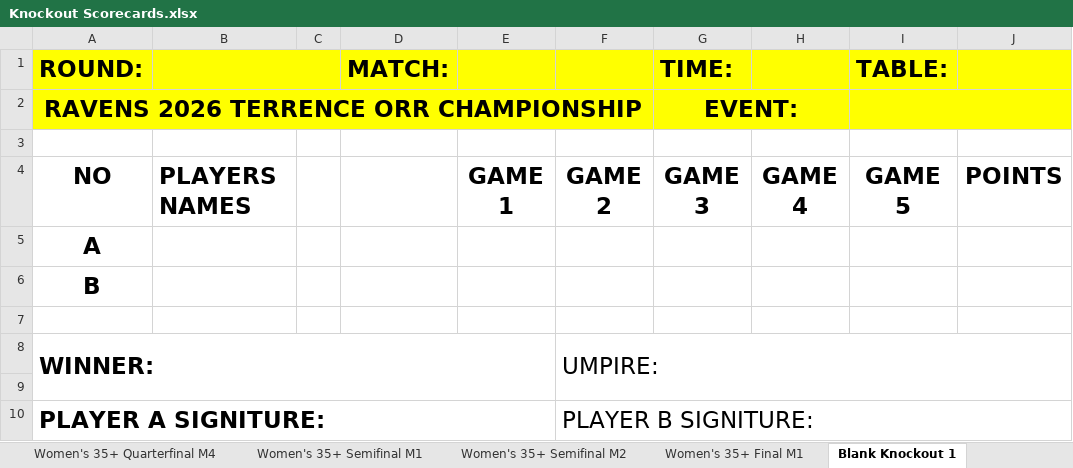
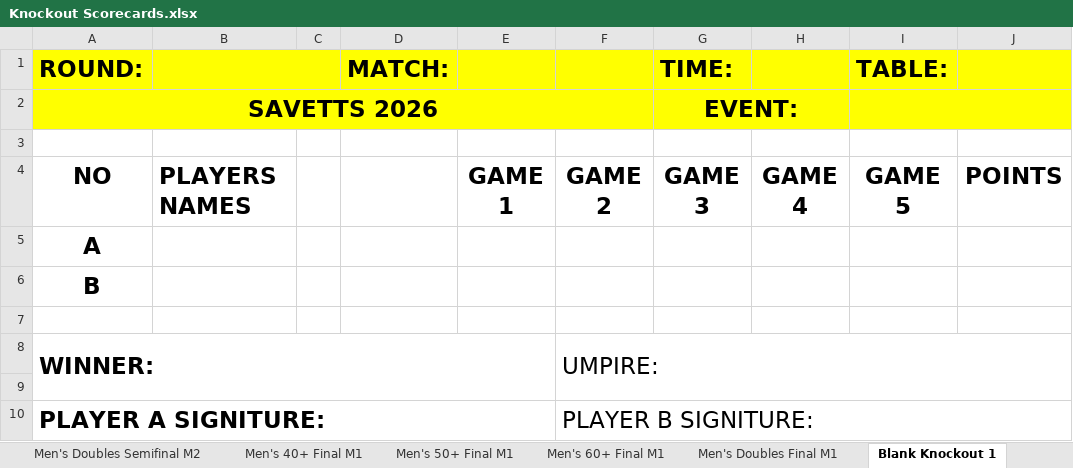
Before and after one commit to JoshuaDuPlooy/tournament-manager, an Excel workbook: Savets 2026/admin/output/Knockout Scorecards.xlsx, sheet Blank Knockout 1, drawn as a sheet; values as stored, in another font and other column widths than the file's, no borders; the diff names each change by its address in the sheet, - before the commit and + after, or states it on an @@ line.

```diff
--- a/Savets 2026/admin/output/Knockout Scorecards.xlsx (sheet Blank Knockout 1)
+++ b/Savets 2026/admin/output/Knockout Scorecards.xlsx (sheet Blank Knockout 1)
-sheet tab: Women's 35+ Quarterfinal M4
-sheet tab: Women's 35+ Semifinal M1
-sheet tab: Women's 35+ Semifinal M2
-sheet tab: Women's 35+ Final M1
-A2 (ROUND:): RAVENS 2026 TERRENCE ORR CHAMPIONSHIP
+A2 (ROUND:): SAVETTS 2026
```
Also changed, not shown: sheet Men's 40+ Round of 16 M1, sheet Men's 40+ Round of 16 M2, sheet Men's 40+ Round of 16 M3, sheet Men's 40+ Round of 16 M4, sheet Men's 40+ Quarterfinal M1, sheet Men's 50+ Round of 16 M1, 34 more sheets, other sheet tabs, Savets 2026/admin/output/Group Scorecards.xlsx, 7 other files.
